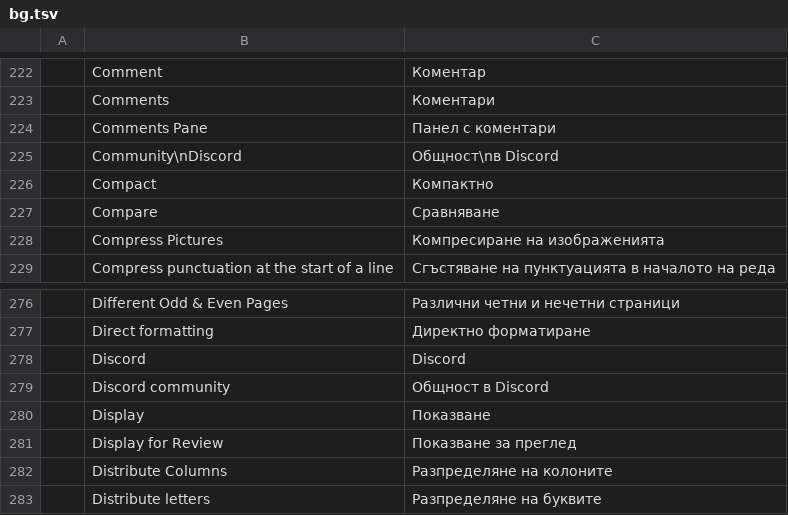
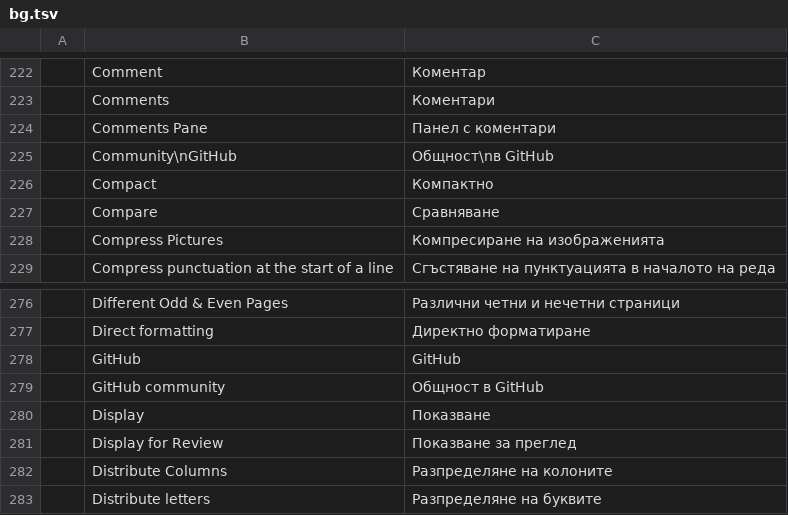
Before and after one commit to danish0440/wordz, a TSV file: crates/ui-egui/src/i18n/bg.tsv, drawn as a sheet; only a part is shown, gaps mark what is left out; removed rows and columns are numbered as before the commit, all else as after; the diff names each change by its address in the sheet, - before the commit and + after, or states it on an @@ line.

```diff
--- a/crates/ui-egui/src/i18n/bg.tsv
+++ b/crates/ui-egui/src/i18n/bg.tsv
-row 225:  | Community\nDiscord | Общност\nв Discord
+row 225:  | Community\nGitHub | Общност\nв GitHub
-row 278:  | Discord | Discord
-row 279:  | Discord community | Общност в Discord
+row 278:  | GitHub | GitHub
+row 279:  | GitHub community | Общност в GitHub
```
Also changed, not shown: crates/ui-egui/src/i18n/cs.tsv, crates/ui-egui/src/i18n/de.tsv, 16 other files.
